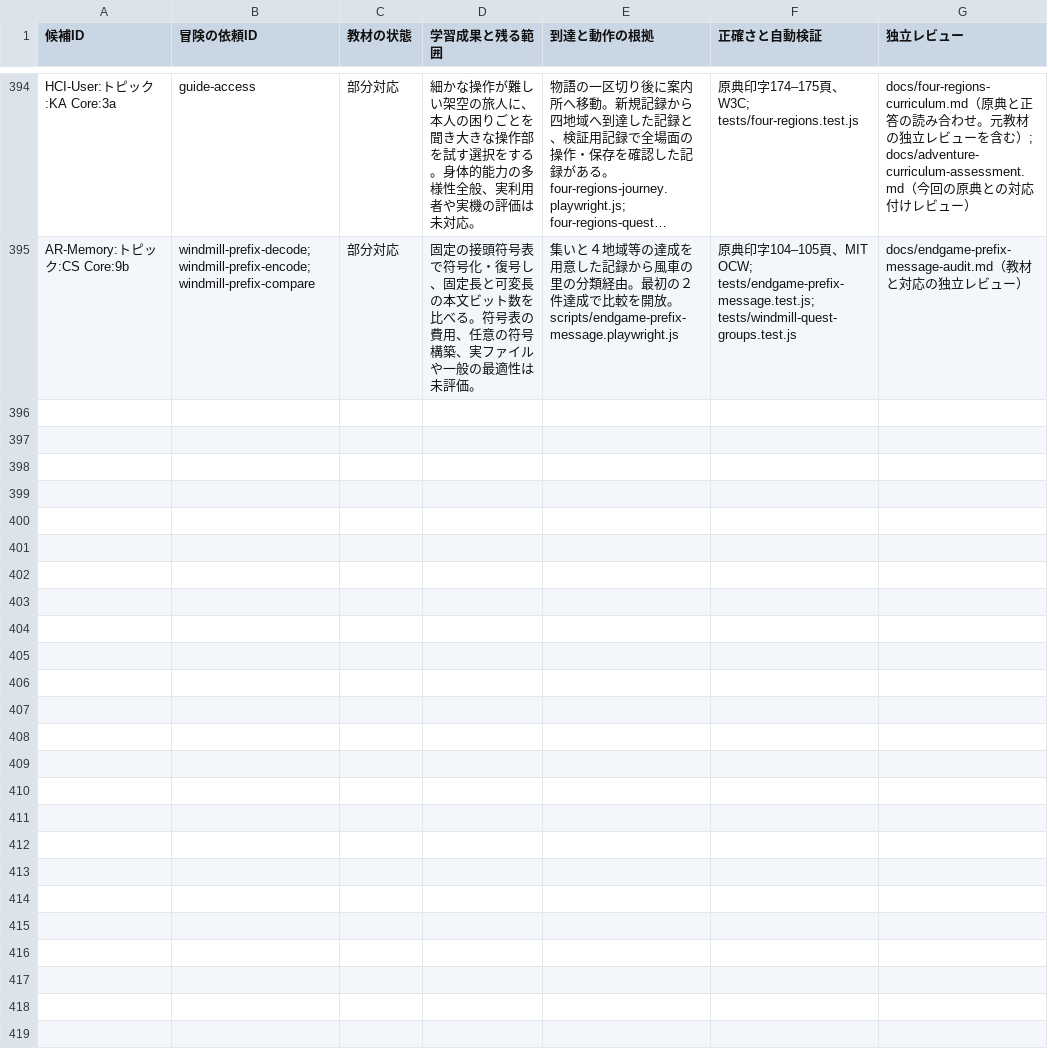
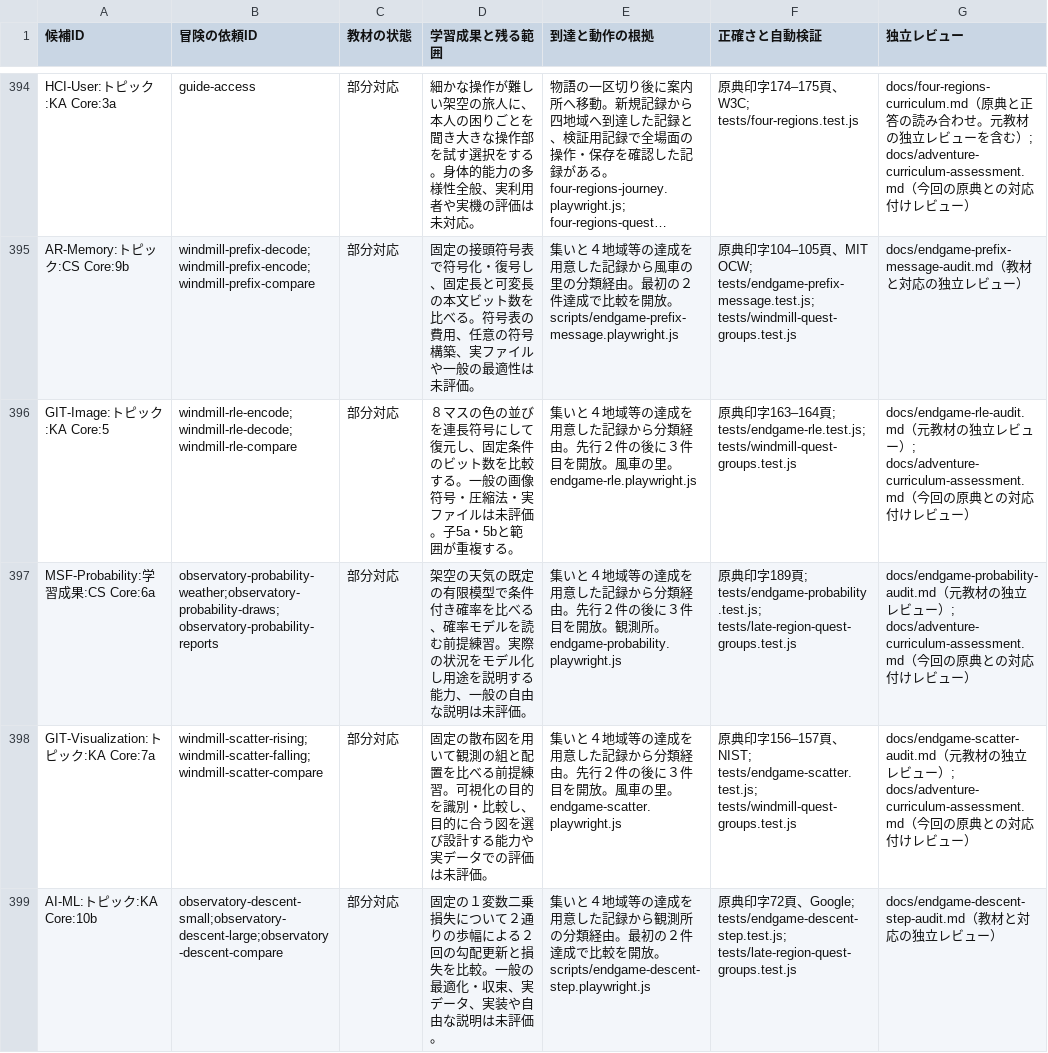
Before and after one commit to nodchip/CSQuest, a CSV file: docs/adventure-curriculum-assessment.csv, drawn as a sheet; only a part is shown, gaps mark what is left out; long unchanged cells end in …; the diff names each change by its address in the sheet, - before the commit and + after, or states it on an @@ line.

Commit message:
Add gradient descent quests

```diff
--- a/docs/adventure-curriculum-assessment.csv
+++ b/docs/adventure-curriculum-assessment.csv
+row 396: GIT-Image:トピック:KA Core:5 | windmill-rle-encode;windmill-rle-decode;windmill-rle-compare | 部分対応 | ８マスの色の並びを連長符号にして復元し、固定条件のビット数を比較する。一般の画像符号・圧縮法・実ファイルは未評価。子5a・5bと範囲が重複する。 | 集いと４地域等の達成を用意した記録から分類経由。先行２件の後に３件目を開放。風車の里。endgame-rle.playwright.js | 原典印字163–164頁; tests/endgame-rle.test.js; tests/windmill-quest-groups.test.js | docs/endgame-rle-audit.md（元教材の独立レビュー）; docs/adventure-curriculum-assessment.md（今回の原典との対応付けレビュー）
+row 397: MSF-Probability:学習成果:CS Core:6a | observatory-probability-weather;observatory-probability-draws;observatory-probability-reports | 部分対応 | 架空の天気の既定の有限模型で条件付き確率を比べる、確率モデルを読む前提練習。実際の状況をモデル化し用途を説明する能力、一般の自由な説明は未評価。 | 集いと４地域等の達成を用意した記録から分類経由。先行２件の後に３件目を開放。観測所。endgame-probability.playwright.js | 原典印字189頁; tests/endgame-probability.test.js; tests/late-region-quest-groups.test.js | docs/endgame-probability-audit.md（元教材の独立レビュー）; docs/adventure-curriculum-assessment.md（今回の原典との対応付けレビュー）
+row 398: GIT-Visualization:トピック:KA Core:7a | windmill-scatter-rising;windmill-scatter-falling;windmill-scatter-compare | 部分対応 | 固定の散布図を用いて観測の組と配置を比べる前提練習。可視化の目的を識別・比較し、目的に合う図を選び設計する能力や実データでの評価は未評価。 | 集いと４地域等の達成を用意した記録から分類経由。先行２件の後に３件目を開放。風車の里。endgame-scatter.playwright.js | 原典印字156–157頁、NIST; tests/endgame-scatter.test.js; tests/windmill-quest-groups.test.js | docs/endgame-scatter-audit.md（元教材の独立レビュー）; docs/adventure-curriculum-assessment.md（今回の原典との対応付けレビュー）
+row 399: AI-ML:トピック:KA Core:10b | observatory-descent-small;observatory-descent-large;observatory-descent-compare | 部分対応 | 固定の１変数二乗損失について２通りの歩幅による２回の勾配更新と損失を比較。一般の最適化・収束、実データ、実装や自由な説明は未評価。 | 集いと４地域等の達成を用意した記録から観測所の分類経由。最初の２件達成で比較を開放。scripts/endgame-descent-step.playwright.js | 原典印字72頁、Google; tests/endgame-descent-step.test.js; tests/late-region-quest-groups.test.js | docs/endgame-descent-step-audit.md（教材と対応の独立レビュー）
```
Also changed, not shown: 13 other files.
